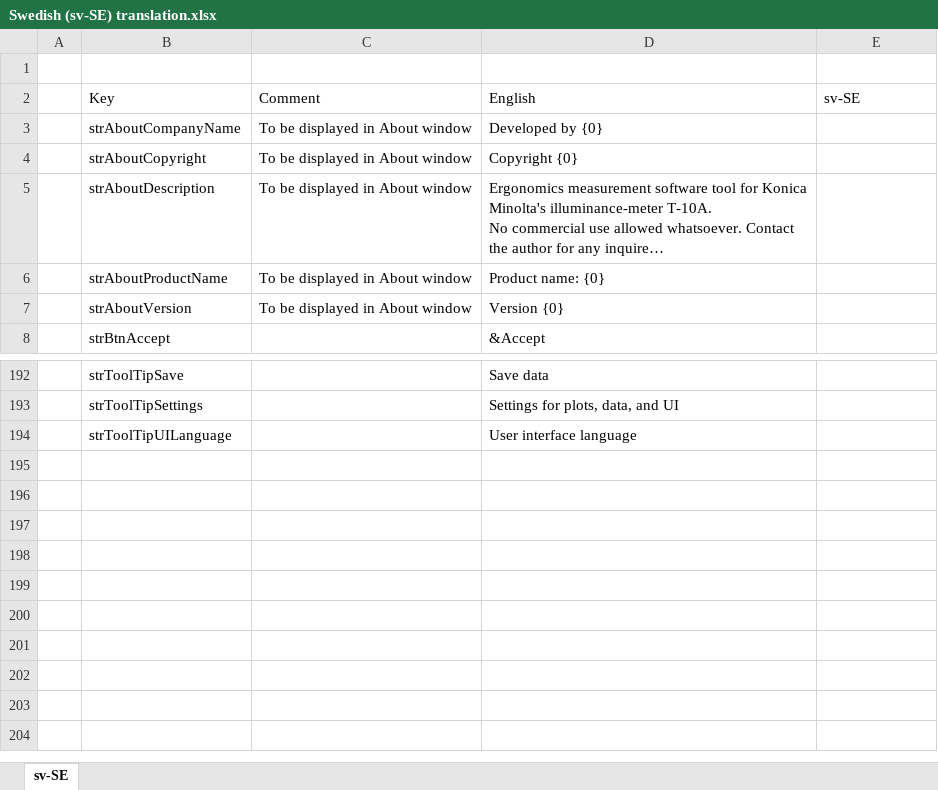
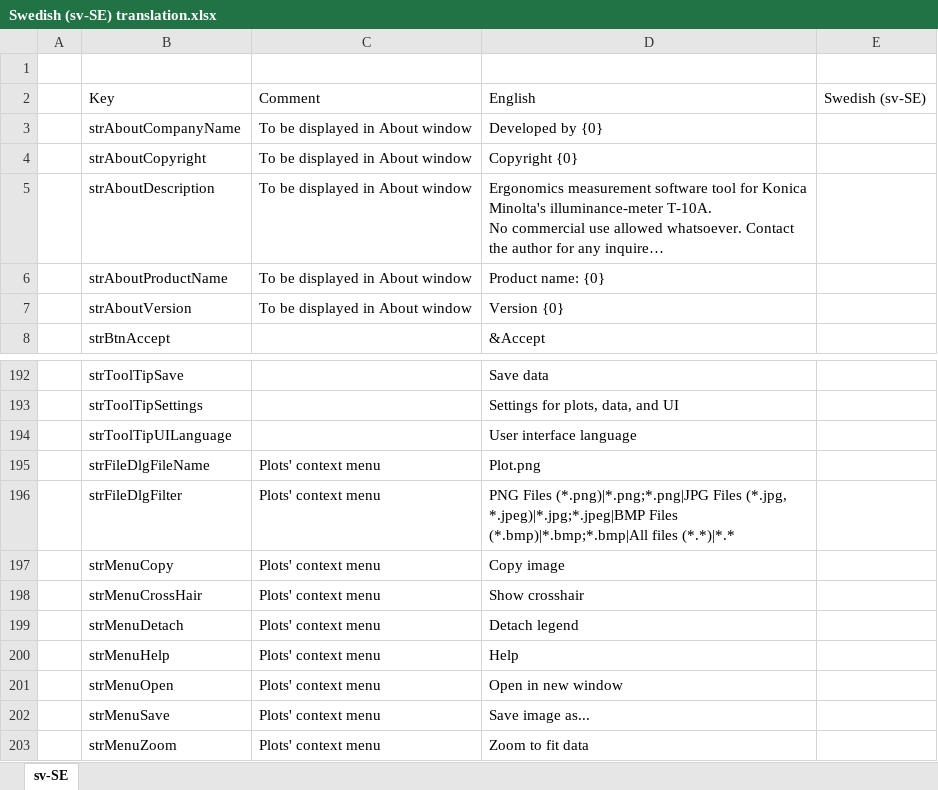
Before and after one commit to arthurits/ErgoLux, an Excel workbook: ErgoLux/localization/Swedish (sv-SE) translation.xlsx, sheet sv-SE, drawn as a sheet; only a part is shown, gaps mark what is left out; long unchanged cells end in …; values as stored, in another font and other column widths than the file's, no borders; table styles not drawn; the diff names each change by its address in the sheet, - before the commit and + after, or states it on an @@ line.

```diff
--- a/ErgoLux/localization/Swedish (sv-SE) translation.xlsx (sheet sv-SE)
+++ b/ErgoLux/localization/Swedish (sv-SE) translation.xlsx (sheet sv-SE)
-E2: sv-SE
+E2: Swedish (sv-SE)
+row 195:  | strFileDlgFileName | Plots' context menu | Plot.png
+row 196:  | strFileDlgFilter | Plots' context menu | PNG Files (*.png)|*.png;*.png|JPG Files (*.jpg, *.jpeg)|*.jpg;*.jpeg|BMP Files (*.bmp)|*.bmp;*.bmp|All files (*.*)|*.*
+row 197:  | strMenuCopy | Plots' context menu | Copy image
+row 198:  | strMenuCrossHair | Plots' context menu | Show crosshair
+row 199:  | strMenuDetach | Plots' context menu | Detach legend
+row 200:  | strMenuHelp | Plots' context menu | Help
+row 201:  | strMenuOpen | Plots' context menu | Open in new window
+row 202:  | strMenuSave | Plots' context menu | Save image as...
+row 203:  | strMenuZoom | Plots' context menu | Zoom to fit data
```
Also changed, not shown: ErgoLux/localization/Finnish (fi-FI) translation.xlsx, ErgoLux/localization/Korean (ko-KR) translation.xlsx, 4 other files.
